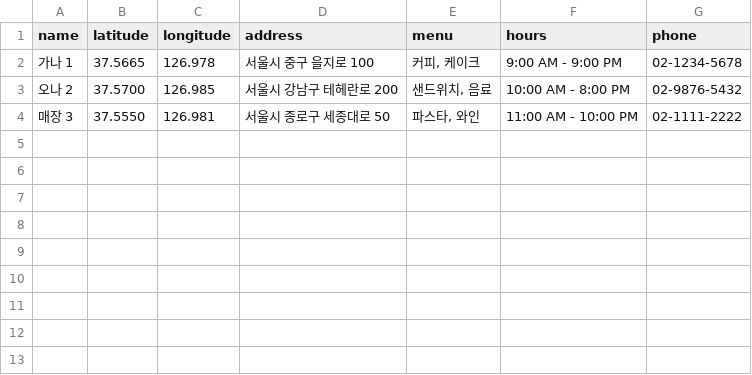
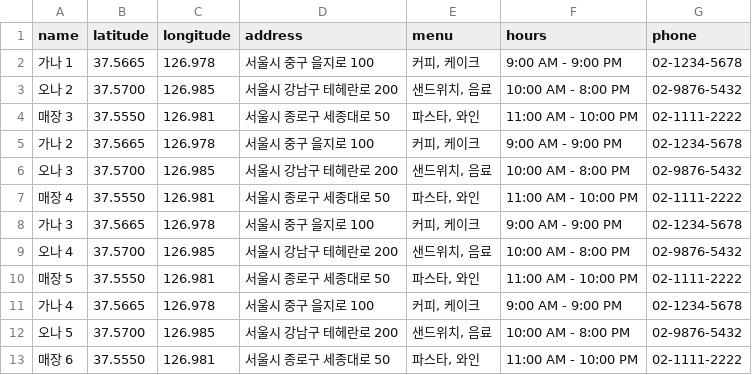
Before and after one commit to hankkitv/dev, a CSV file: stores.csv, drawn as a sheet; the diff names each change by its address in the sheet, - before the commit and + after, or states it on an @@ line.

Commit message:
Update stores.csv

```diff
--- a/stores.csv
+++ b/stores.csv
+row 5: 가나 2 | 37.5665 | 126.978 | 서울시 중구 을지로 100 | 커피, 케이크 | 9:00 AM - 9:00 PM | 02-1234-5678
+row 6: 오나 3 | 37.5700 | 126.985 | 서울시 강남구 테헤란로 200 | 샌드위치, 음료 | 10:00 AM - 8:00 PM | 02-9876-5432
+row 7: 매장 4 | 37.5550 | 126.981 | 서울시 종로구 세종대로 50 | 파스타, 와인 | 11:00 AM - 10:00 PM | 02-1111-2222
+row 8: 가나 3 | 37.5665 | 126.978 | 서울시 중구 을지로 100 | 커피, 케이크 | 9:00 AM - 9:00 PM | 02-1234-5678
+row 9: 오나 4 | 37.5700 | 126.985 | 서울시 강남구 테헤란로 200 | 샌드위치, 음료 | 10:00 AM - 8:00 PM | 02-9876-5432
+row 10: 매장 5 | 37.5550 | 126.981 | 서울시 종로구 세종대로 50 | 파스타, 와인 | 11:00 AM - 10:00 PM | 02-1111-2222
+row 11: 가나 4 | 37.5665 | 126.978 | 서울시 중구 을지로 100 | 커피, 케이크 | 9:00 AM - 9:00 PM | 02-1234-5678
+row 12: 오나 5 | 37.5700 | 126.985 | 서울시 강남구 테헤란로 200 | 샌드위치, 음료 | 10:00 AM - 8:00 PM | 02-9876-5432
+row 13: 매장 6 | 37.5550 | 126.981 | 서울시 종로구 세종대로 50 | 파스타, 와인 | 11:00 AM - 10:00 PM | 02-1111-2222
```
